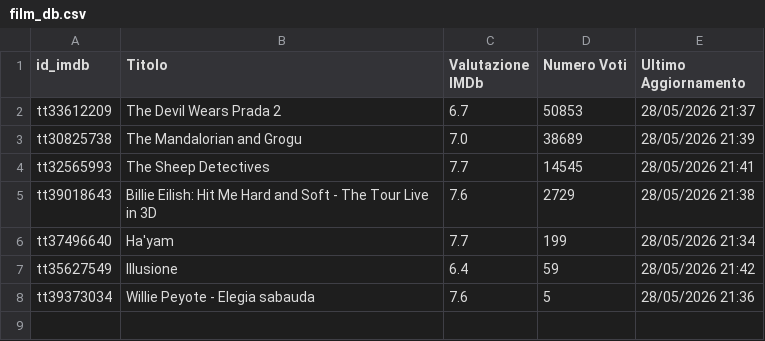
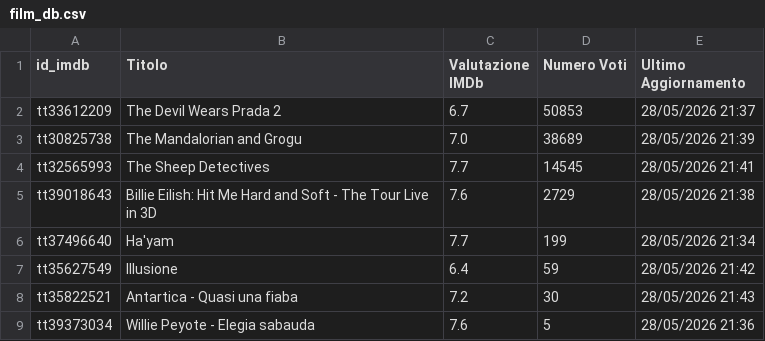
Before and after one commit to dbramuzzo-alt/imdb, a CSV file: film_db.csv, drawn as a sheet.

Commit message:
Aggiornato database film esistenti [Streamlit]

```diff
--- a/film_db.csv
+++ b/film_db.csv
@@ -7,2 +7,3 @@ tt37496640,Ha'yam,7.7,199,28/05/2026 21:34
 tt35627549,Illusione,6.4,59,28/05/2026 21:42
+tt35822521,Antartica - Quasi una fiaba,7.2,30,28/05/2026 21:43
 tt39373034,Willie Peyote - Elegia sabauda,7.6,5,28/05/2026 21:36
```
